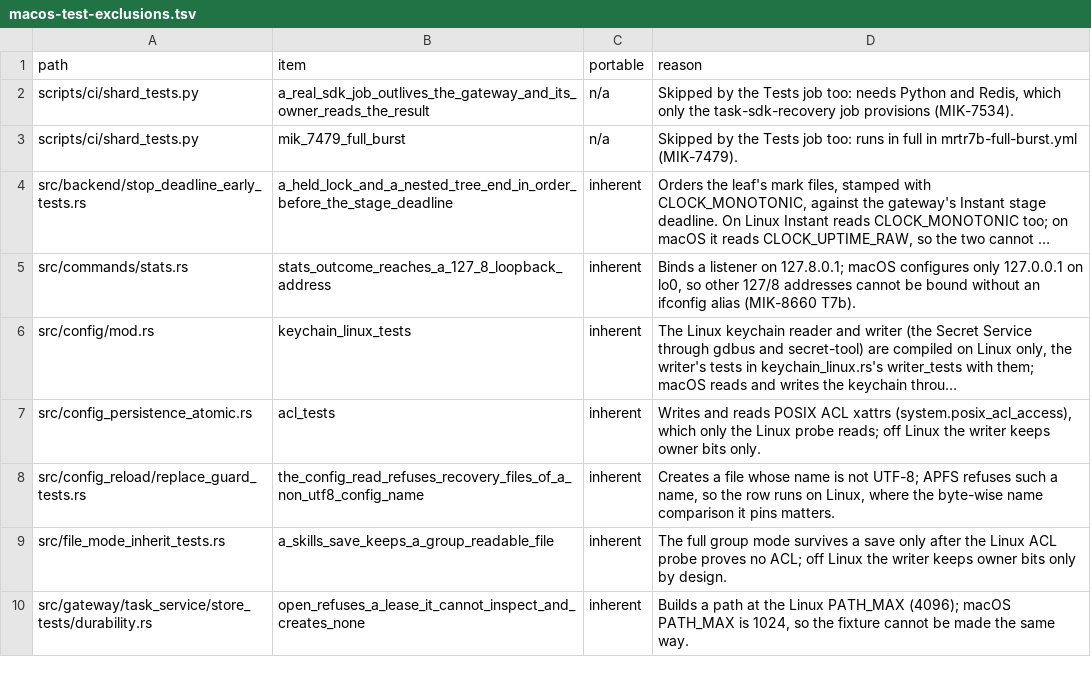
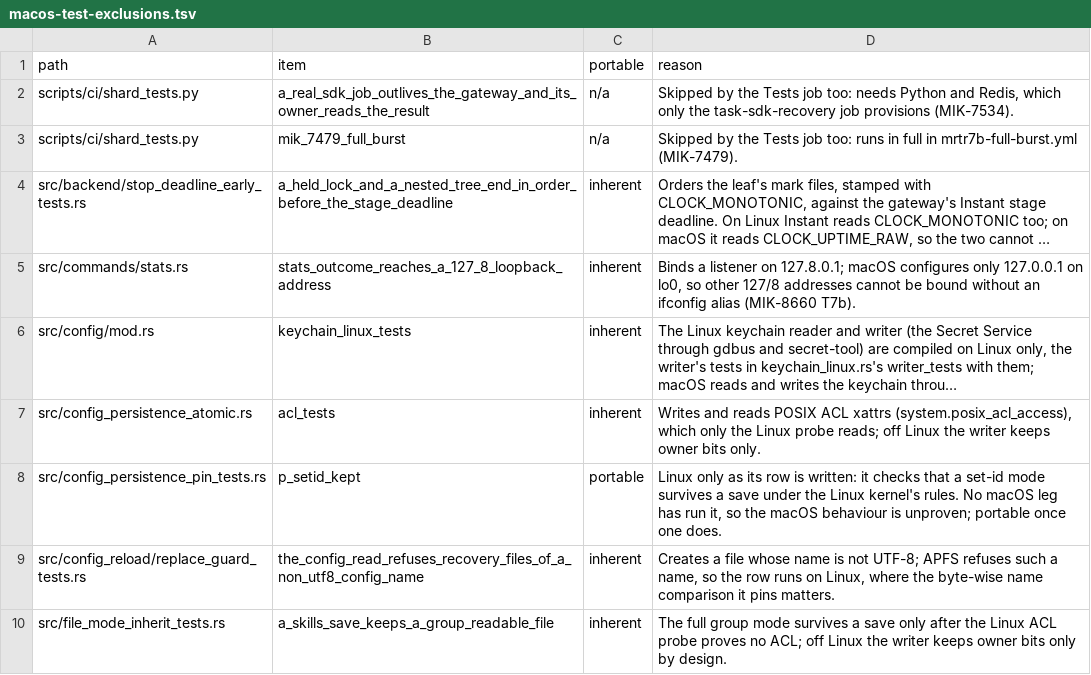
Before and after one commit to MikkoParkkola/mcp-gateway, a TSV file: docs/release/macos-test-exclusions.tsv, drawn as a sheet; only a part is shown; the shorter side is filled out with more unchanged rows; long unchanged cells end in …; the diff names each change by its address in the sheet, - before the commit and + after, or states it on an @@ line.

```diff
--- a/docs/release/macos-test-exclusions.tsv
+++ b/docs/release/macos-test-exclusions.tsv
+row 8: src/config_persistence_pin_tests.rs | p_setid_kept | portable | Linux only as its row is written: it checks that a set-id mode survives a save under the Linux kernel's rules. No macOS leg has run it, so the macOS behaviour is unproven; portable once one does.
```
Also changed, not shown: 1 other file.
